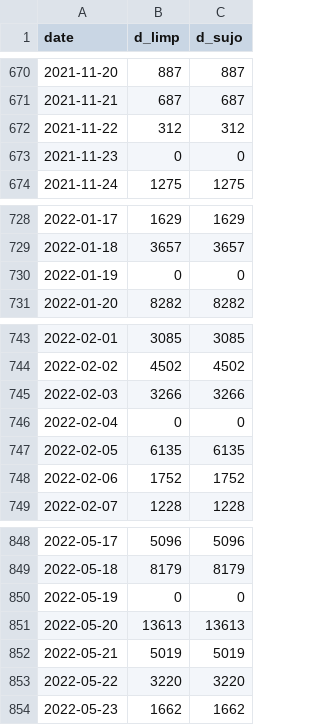
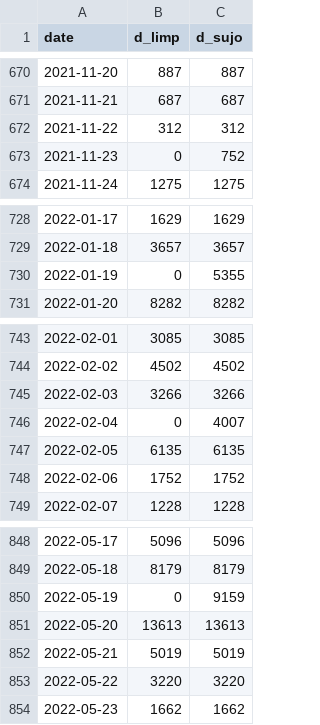
Before and after one commit to CCJ1337/ICSS, a CSV file: africa_s.csv, drawn as a sheet; only a part is shown, gaps mark what is left out.

Commit message:
Update africa_s.csv

```diff
--- a/africa_s.csv
+++ b/africa_s.csv
@@ -672,3 +672,3 @@ date,d_limp,d_sujo
 2021-11-22,312,312
-2021-11-23,0,0
+2021-11-23,0,752
 2021-11-24,1275,1275
@@ -729,3 +729,3 @@ date,d_limp,d_sujo
 2022-01-18,3657,3657
-2022-01-19,0,0
+2022-01-19,0,5355
 2022-01-20,8282,8282
@@ -745,3 +745,3 @@ date,d_limp,d_sujo
 2022-02-03,3266,3266
-2022-02-04,0,0
+2022-02-04,0,4007
 2022-02-05,6135,6135
@@ -849,3 +849,3 @@ date,d_limp,d_sujo
 2022-05-18,8179,8179
-2022-05-19,0,0
+2022-05-19,0,9159
 2022-05-20,13613,13613
```
